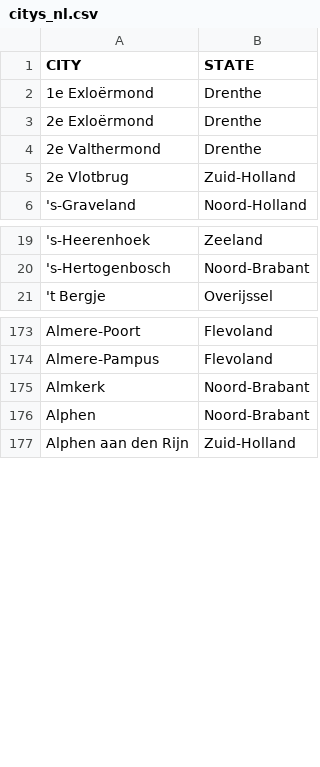
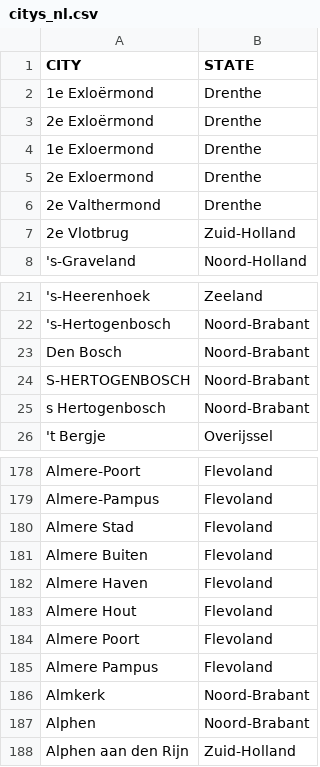
Before and after one commit to DMR-Database/dmr-database-frontend, a CSV file: citys_nl.csv, drawn as a sheet; only a part is shown, gaps mark what is left out; the diff names each change by its address in the sheet, - before the commit and + after, or states it on an @@ line.

Commit message:
Update citys_nl.csv

```diff
--- a/citys_nl.csv
+++ b/citys_nl.csv
+row 4: 1e Exloermond | Drenthe
+row 5: 2e Exloermond | Drenthe
+row 23: Den Bosch | Noord-Brabant
+row 24: S-HERTOGENBOSCH | Noord-Brabant
+row 25: s Hertogenbosch | Noord-Brabant
+row 180: Almere Stad | Flevoland
+row 181: Almere Buiten | Flevoland
+row 182: Almere Haven | Flevoland
+row 183: Almere Hout | Flevoland
+row 184: Almere Poort | Flevoland
+row 185: Almere Pampus | Flevoland
```
